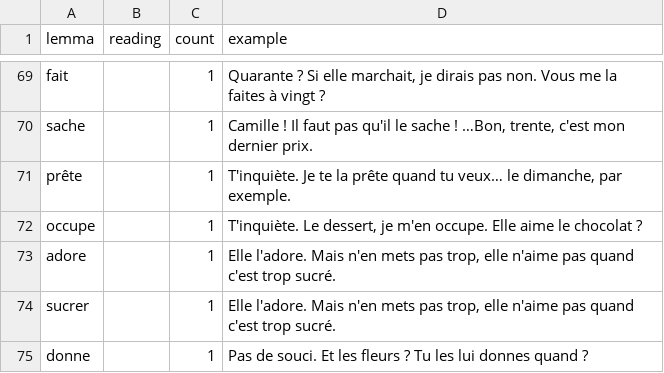
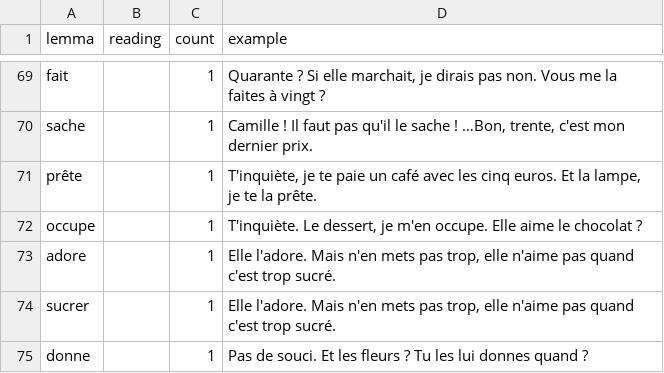
Before and after one commit to talkverselab/talkverse-fr, a CSV file: data/review/write/missing_lemmas.csv, drawn as a sheet; only a part is shown, gaps mark what is left out; the diff covers the shown part only.

```diff
--- a/data/review/write/missing_lemmas.csv
+++ b/data/review/write/missing_lemmas.csv
@@ -70,3 +70,3 @@ fait,,1,"Quarante ? Si elle marchait, je dirais pas non. Vous me la faites à vi
 sache,,1,"Camille ! Il faut pas qu'il le sache ! …Bon, trente, c'est mon dernier prix."
-prête,,1,"T'inquiète. Je te la prête quand tu veux… le dimanche, par exemple."
+prête,,1,"T'inquiète, je te paie un café avec les cinq euros. Et la lampe, je te la prête."
 occupe,,1,"T'inquiète. Le dessert, je m'en occupe. Elle aime le chocolat ?"
```
Also changed, not shown: 13 added rows, 10 removed rows and 6 edited cells elsewhere in this file.
